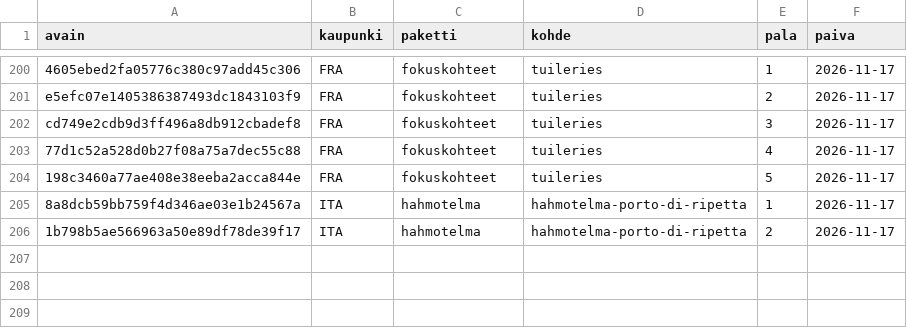
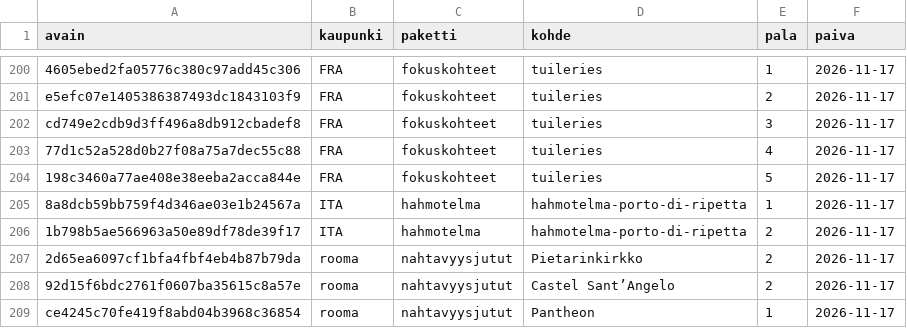
Before and after one commit to ravelius/Matkakirja, a TSV file: data/aanitysjono.tsv, drawn as a sheet; only a part is shown, gaps mark what is left out; the diff names each change by its address in the sheet, - before the commit and + after, or states it on an @@ line.

```diff
--- a/data/aanitysjono.tsv
+++ b/data/aanitysjono.tsv
+row 207: 2d65ea6097cf1bfa4fbf4eb4b87b79da | rooma | nahtavyysjutut | Pietarinkirkko | 2 | 2026-11-17
+row 208: 92d15f6bdc2761f0607ba35615c8a57e | rooma | nahtavyysjutut | Castel Sant’Angelo | 2 | 2026-11-17
+row 209: ce4245c70fe419f8abd04b3968c36854 | rooma | nahtavyysjutut | Pantheon | 1 | 2026-11-17
```
Also changed, not shown: 2 other files.
